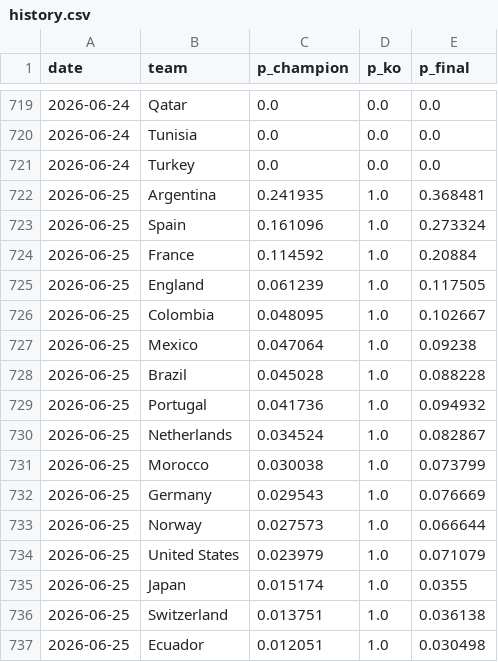
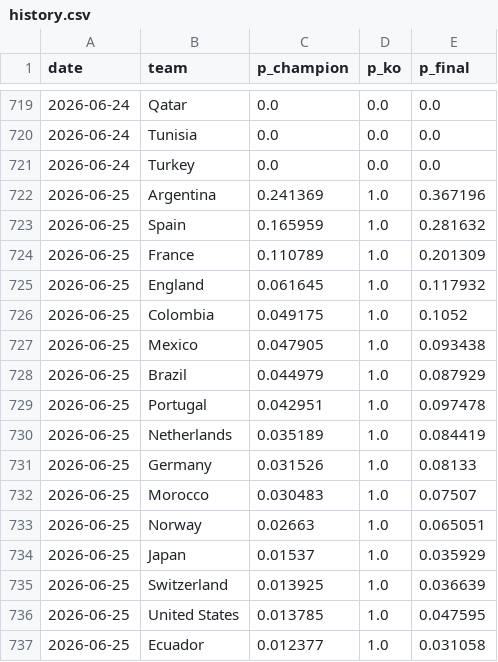
Before and after one commit to manuelcralves/WORLD-CUP-2026, a CSV file: outputs/history.csv, drawn as a sheet; only a part is shown, gaps mark what is left out; the diff covers the shown part only.

```diff
--- a/outputs/history.csv
+++ b/outputs/history.csv
@@ -721,17 +721,17 @@ date,team,p_champion,p_ko,p_final
 2026-06-24,Turkey,0.0,0.0,0.0
-2026-06-25,Argentina,0.241935,1.0,0.368481
-2026-06-25,Spain,0.161096,1.0,0.273324
-2026-06-25,France,0.114592,1.0,0.20884
-2026-06-25,England,0.061239,1.0,0.117505
-2026-06-25,Colombia,0.048095,1.0,0.102667
-2026-06-25,Mexico,0.047064,1.0,0.09238
-2026-06-25,Brazil,0.045028,1.0,0.088228
-2026-06-25,Portugal,0.041736,1.0,0.094932
-2026-06-25,Netherlands,0.034524,1.0,0.082867
-2026-06-25,Morocco,0.030038,1.0,0.073799
-2026-06-25,Germany,0.029543,1.0,0.076669
-2026-06-25,Norway,0.027573,1.0,0.066644
-2026-06-25,United States,0.023979,1.0,0.071079
-2026-06-25,Japan,0.015174,1.0,0.0355
-2026-06-25,Switzerland,0.013751,1.0,0.036138
-2026-06-25,Ecuador,0.012051,1.0,0.030498
+2026-06-25,Argentina,0.241369,1.0,0.367196
+2026-06-25,Spain,0.165959,1.0,0.281632
+2026-06-25,France,0.110789,1.0,0.201309
+2026-06-25,England,0.061645,1.0,0.117932
+2026-06-25,Colombia,0.049175,1.0,0.1052
+2026-06-25,Mexico,0.047905,1.0,0.093438
+2026-06-25,Brazil,0.044979,1.0,0.087929
+2026-06-25,Portugal,0.042951,1.0,0.097478
+2026-06-25,Netherlands,0.035189,1.0,0.084419
+2026-06-25,Germany,0.031526,1.0,0.08133
+2026-06-25,Morocco,0.030483,1.0,0.07507
+2026-06-25,Norway,0.02663,1.0,0.065051
+2026-06-25,Japan,0.01537,1.0,0.035929
+2026-06-25,Switzerland,0.013925,1.0,0.036639
+2026-06-25,United States,0.013785,1.0,0.047595
+2026-06-25,Ecuador,0.012377,1.0,0.031058
```
Also changed, not shown: 7 added rows, 7 removed rows, 1 moved row and 48 edited cells elsewhere in this file, api_cache/wc_events.csv, api_cache/wc_matches.csv, 5 other files.
